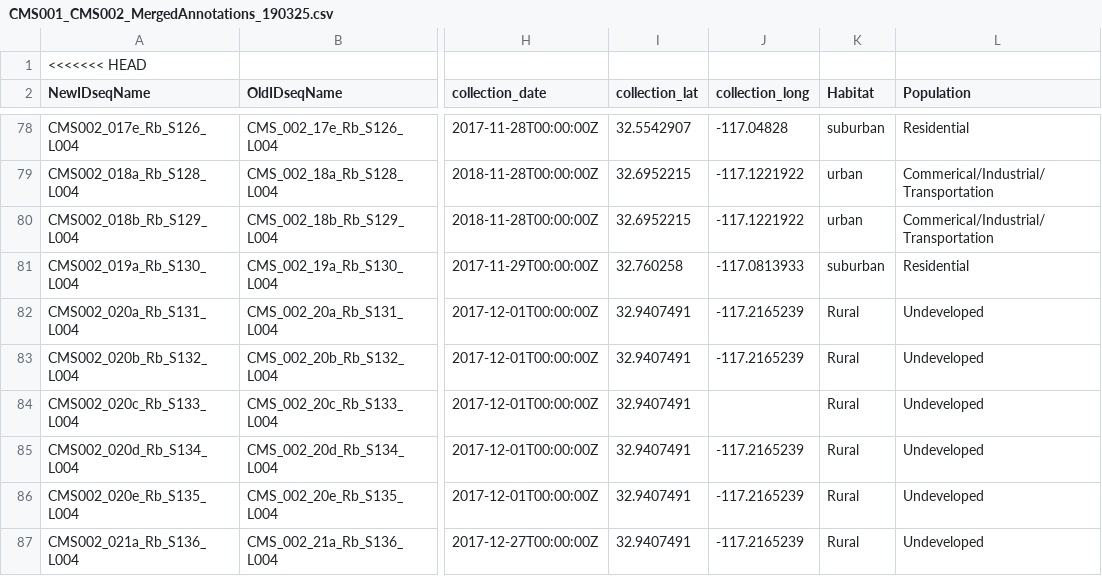
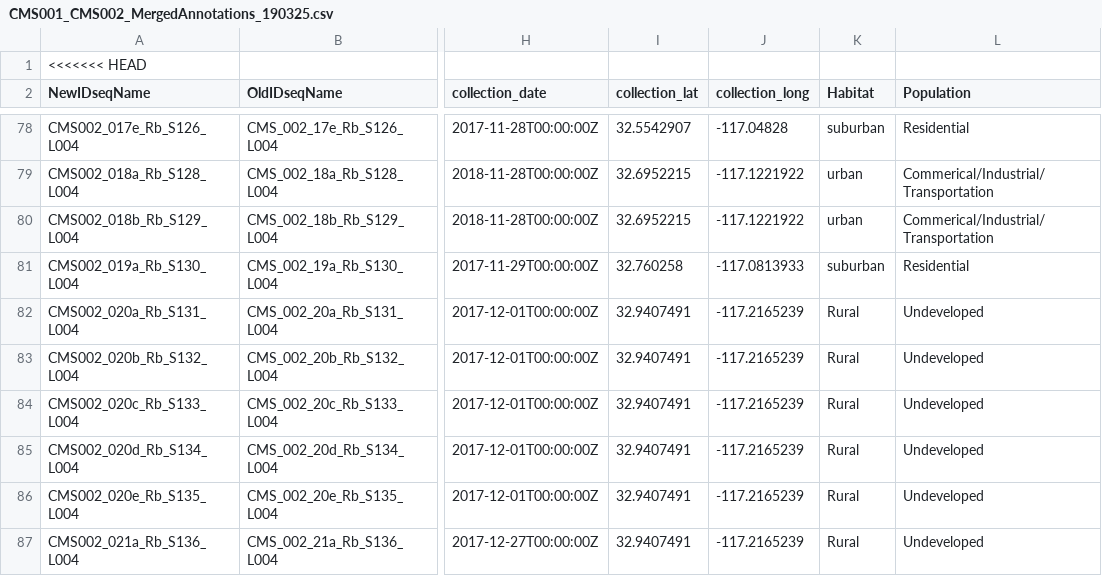
Before and after one commit to czbiohub-sf/california-mosquito-study, a CSV file: data/CMS001_CMS002_MergedAnnotations_190325.csv, drawn as a sheet; only a part is shown, gaps mark what is left out; the diff names each change by its address in the sheet, - before the commit and + after, or states it on an @@ line.

Commit message:
corrected longitude data for CMS002_020 andCMS002_021

```diff
--- a/data/CMS001_CMS002_MergedAnnotations_190325.csv
+++ b/data/CMS001_CMS002_MergedAnnotations_190325.csv
-J84 (collection_long): (empty)
+J84 (collection_long): -117.2165239
```
